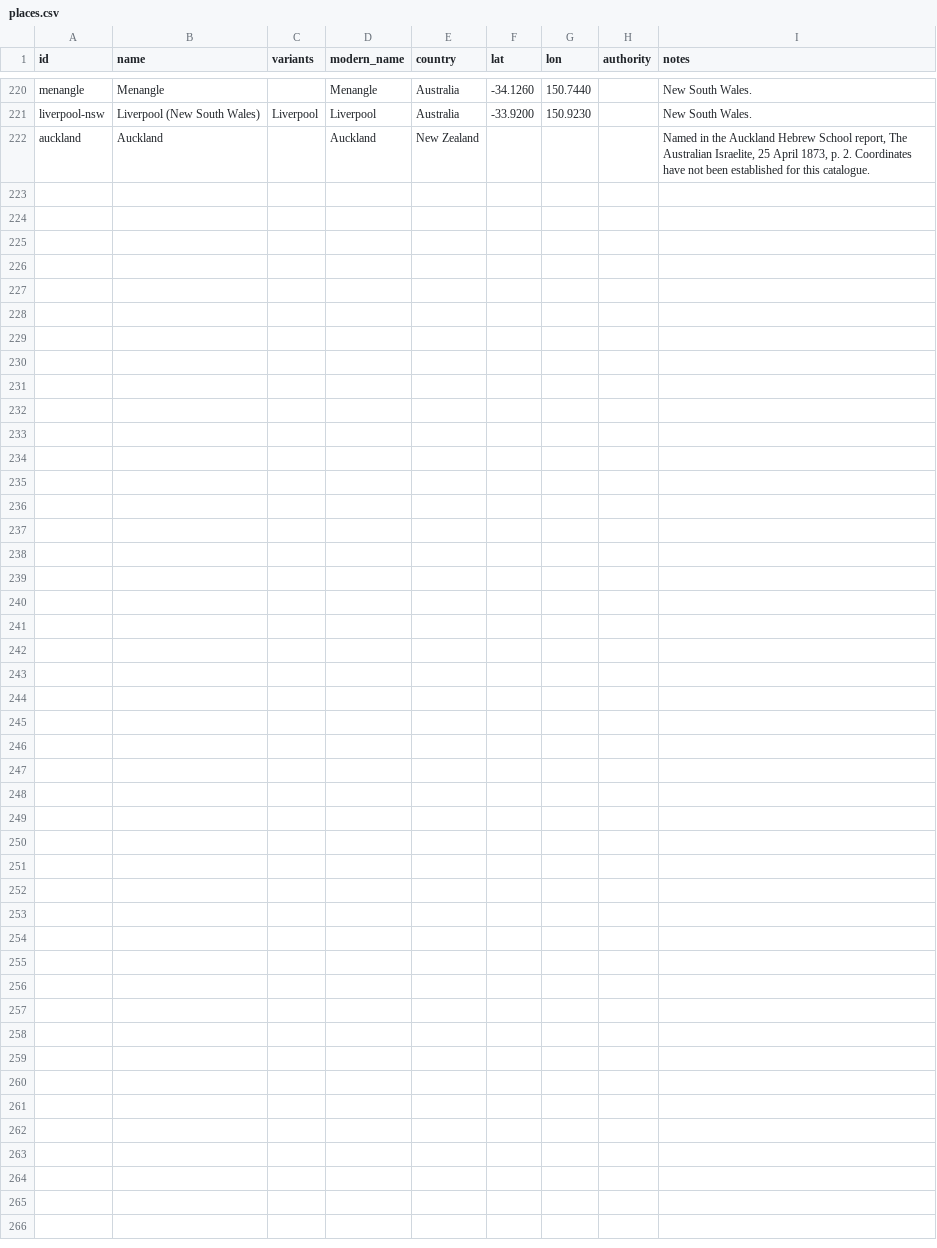
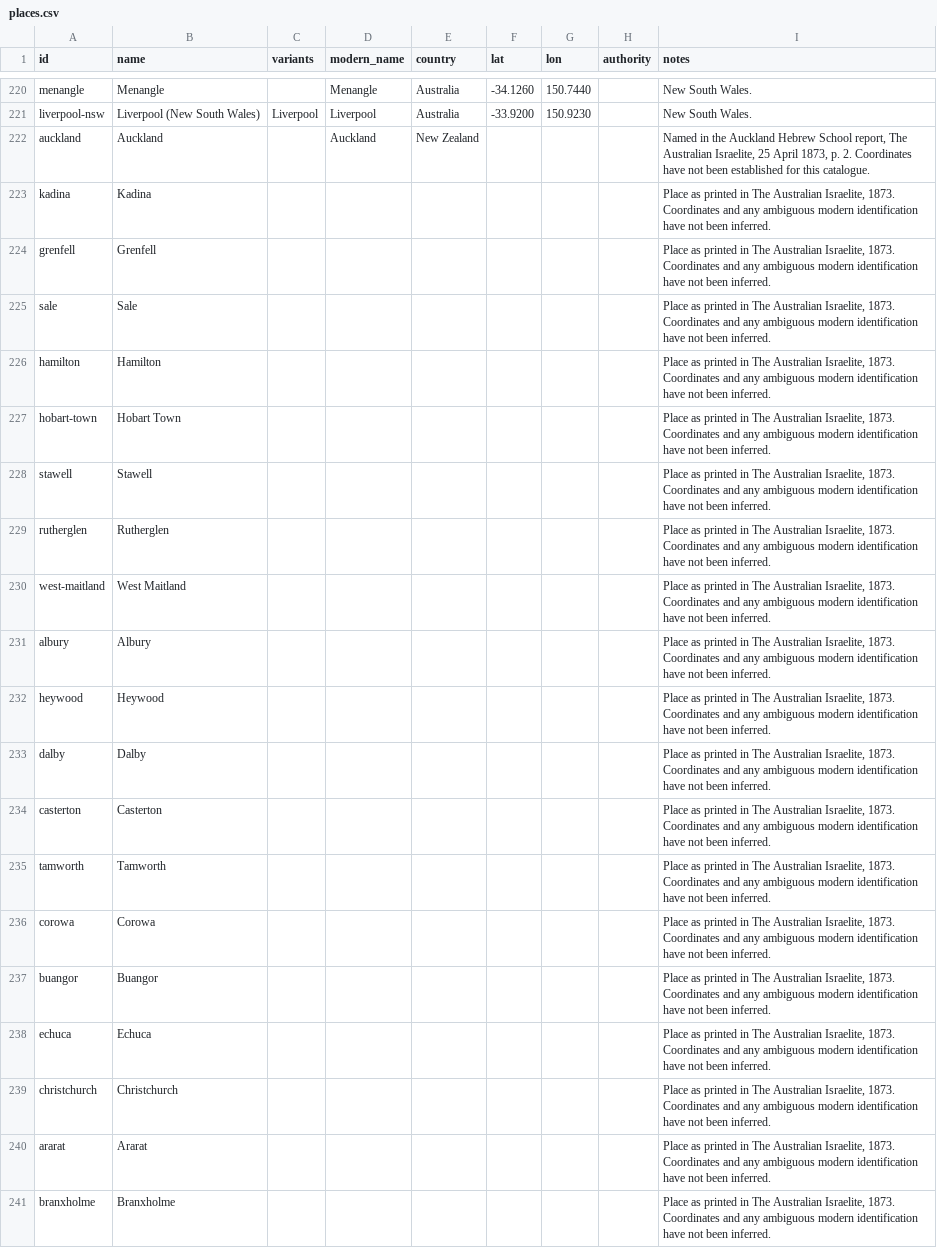
Before and after one commit to judaicadh/listsexplorer, a CSV file: data/places.csv, drawn as a sheet; only a part is shown, gaps mark what is left out; the diff covers the shown part only; the diff names each change by its address in the sheet, - before the commit and + after, or states it on an @@ line.

```diff
--- a/data/places.csv
+++ b/data/places.csv
+row 223: kadina | Kadina |  |  |  |  |  |  | Place as printed in The Australian Israelite, 1873. Coordinates and any ambiguous modern identification have not been inferred.
+row 224: grenfell | Grenfell |  |  |  |  |  |  | Place as printed in The Australian Israelite, 1873. Coordinates and any ambiguous modern identification have not been inferred.
+row 225: sale | Sale |  |  |  |  |  |  | Place as printed in The Australian Israelite, 1873. Coordinates and any ambiguous modern identification have not been inferred.
+row 226: hamilton | Hamilton |  |  |  |  |  |  | Place as printed in The Australian Israelite, 1873. Coordinates and any ambiguous modern identification have not been inferred.
+row 227: hobart-town | Hobart Town |  |  |  |  |  |  | Place as printed in The Australian Israelite, 1873. Coordinates and any ambiguous modern identification have not been inferred.
+row 228: stawell | Stawell |  |  |  |  |  |  | Place as printed in The Australian Israelite, 1873. Coordinates and any ambiguous modern identification have not been inferred.
+row 229: rutherglen | Rutherglen |  |  |  |  |  |  | Place as printed in The Australian Israelite, 1873. Coordinates and any ambiguous modern identification have not been inferred.
+row 230: west-maitland | West Maitland |  |  |  |  |  |  | Place as printed in The Australian Israelite, 1873. Coordinates and any ambiguous modern identification have not been inferred.
+row 231: albury | Albury |  |  |  |  |  |  | Place as printed in The Australian Israelite, 1873. Coordinates and any ambiguous modern identification have not been inferred.
+row 232: heywood | Heywood |  |  |  |  |  |  | Place as printed in The Australian Israelite, 1873. Coordinates and any ambiguous modern identification have not been inferred.
+row 233: dalby | Dalby |  |  |  |  |  |  | Place as printed in The Australian Israelite, 1873. Coordinates and any ambiguous modern identification have not been inferred.
+row 234: casterton | Casterton |  |  |  |  |  |  | Place as printed in The Australian Israelite, 1873. Coordinates and any ambiguous modern identification have not been inferred.
+row 235: tamworth | Tamworth |  |  |  |  |  |  | Place as printed in The Australian Israelite, 1873. Coordinates and any ambiguous modern identification have not been inferred.
+row 236: corowa | Corowa |  |  |  |  |  |  | Place as printed in The Australian Israelite, 1873. Coordinates and any ambiguous modern identification have not been inferred.
+row 237: buangor | Buangor |  |  |  |  |  |  | Place as printed in The Australian Israelite, 1873. Coordinates and any ambiguous modern identification have not been inferred.
+row 238: echuca | Echuca |  |  |  |  |  |  | Place as printed in The Australian Israelite, 1873. Coordinates and any ambiguous modern identification have not been inferred.
+row 239: christchurch | Christchurch |  |  |  |  |  |  | Place as printed in The Australian Israelite, 1873. Coordinates and any ambiguous modern identification have not been inferred.
+row 240: ararat | Ararat |  |  |  |  |  |  | Place as printed in The Australian Israelite, 1873. Coordinates and any ambiguous modern identification have not been inferred.
+row 241: branxholme | Branxholme |  |  |  |  |  |  | Place as printed in The Australian Israelite, 1873. Coordinates and any ambiguous modern identification have not been inferred.
```
Also changed, not shown: 12 added rows elsewhere in this file, data/organizations.csv, data/roles.csv, 23 other files.
